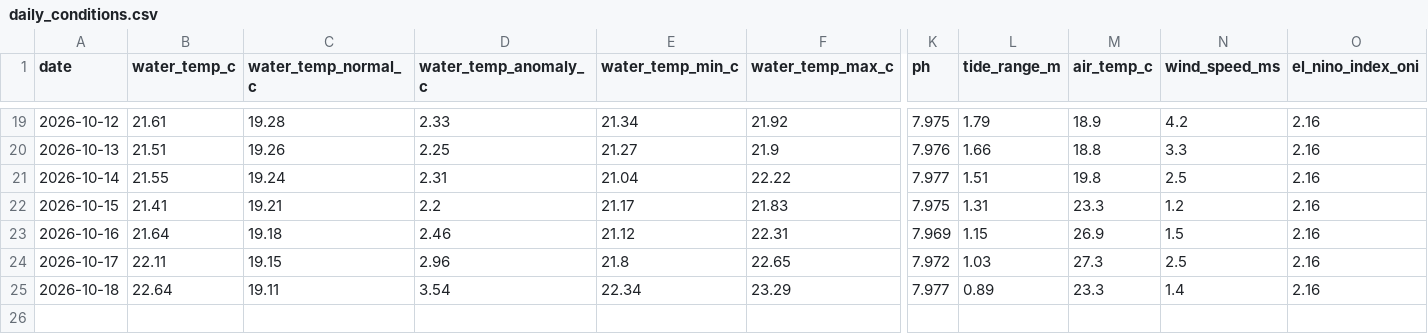
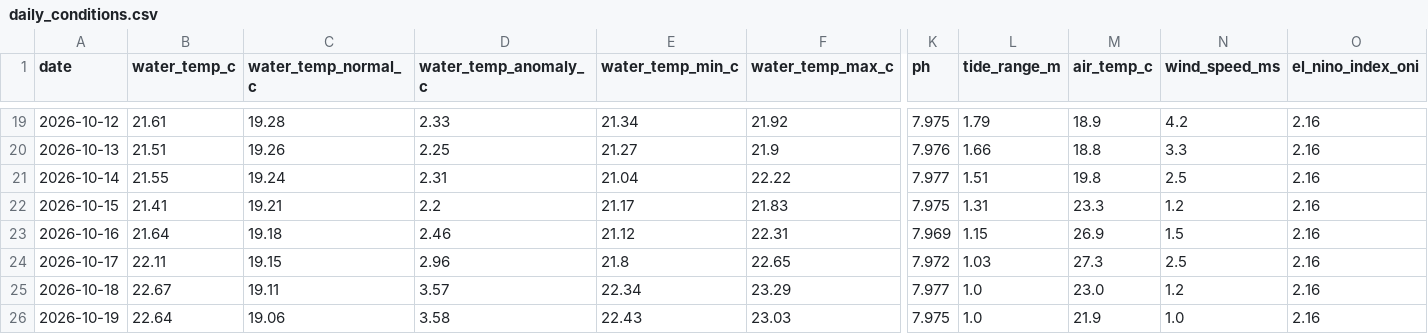
Before and after one commit to joshuafrommeyer-35/PierTracker, a CSV file: results/daily_conditions.csv, drawn as a sheet; only a part is shown, gaps mark what is left out; rows hold the shown columns only; the diff names each change by its address in the sheet, - before the commit and + after, or states it on an @@ line.

```diff
--- a/results/daily_conditions.csv
+++ b/results/daily_conditions.csv
-B25 (water_temp_c): 22.64
+B25 (water_temp_c): 22.67
-D25 (water_temp_anomaly_c): 3.54
+D25 (water_temp_anomaly_c): 3.57
-L25 (tide_range_m): 0.89
+L25 (tide_range_m): 1.0
-M25 (air_temp_c): 23.3
+M25 (air_temp_c): 23.0
-N25 (wind_speed_ms): 1.4
+N25 (wind_speed_ms): 1.2
+row 26: 2026-10-19 | 22.64 | 19.06 | 3.58 | 22.43 | 23.03 | 7.975 | 1.0 | 21.9 | 1.0 | 2.16
```
Also changed, not shown: results/daily_summary.csv, results/environment_hourly.csv, 5 other files.
